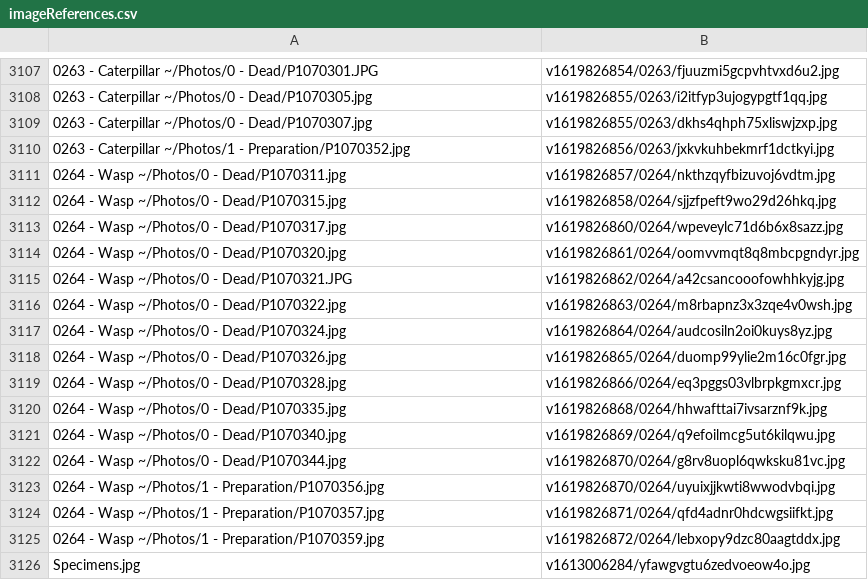
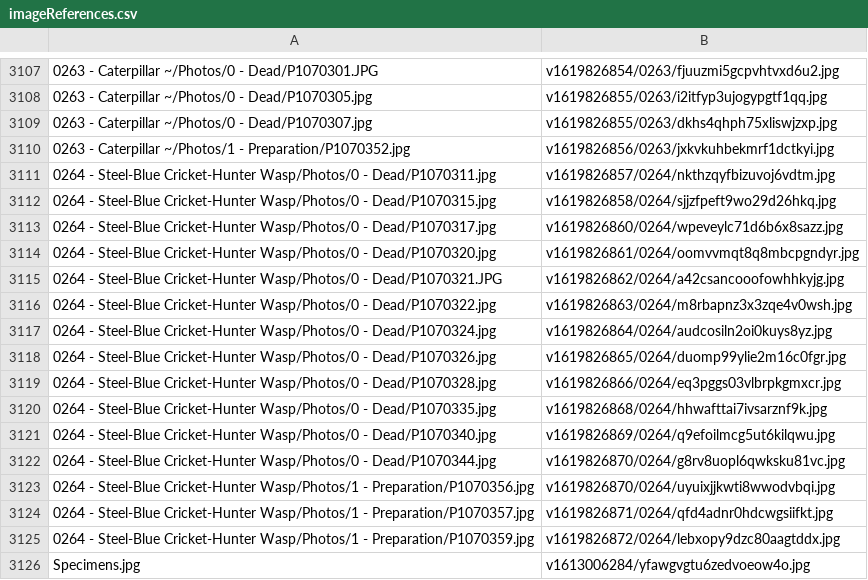
Before and after one commit to ZGorlock/SpecimensWebsiteGenerator, a CSV file: resources/imageReferences.csv, drawn as a sheet; only a part is shown, gaps mark what is left out.

Commit message:
Updated Specimen

```diff
--- a/resources/imageReferences.csv
+++ b/resources/imageReferences.csv
@@ -3110,17 +3110,17 @@
 0263 - Caterpillar ~/Photos/1 - Preparation/P1070352.jpg,v1619826856/0263/jxkvkuhbekmrf1dctkyi.jpg
-0264 - Wasp ~/Photos/0 - Dead/P1070311.jpg,v1619826857/0264/nkthzqyfbizuvoj6vdtm.jpg
-0264 - Wasp ~/Photos/0 - Dead/P1070315.jpg,v1619826858/0264/sjjzfpeft9wo29d26hkq.jpg
-0264 - Wasp ~/Photos/0 - Dead/P1070317.jpg,v1619826860/0264/wpeveylc71d6b6x8sazz.jpg
-0264 - Wasp ~/Photos/0 - Dead/P1070320.jpg,v1619826861/0264/oomvvmqt8q8mbcpgndyr.jpg
-0264 - Wasp ~/Photos/0 - Dead/P1070321.JPG,v1619826862/0264/a42csancooofowhhkyjg.jpg
-0264 - Wasp ~/Photos/0 - Dead/P1070322.jpg,v1619826863/0264/m8rbapnz3x3zqe4v0wsh.jpg
-0264 - Wasp ~/Photos/0 - Dead/P1070324.jpg,v1619826864/0264/audcosiln2oi0kuys8yz.jpg
-0264 - Wasp ~/Photos/0 - Dead/P1070326.jpg,v1619826865/0264/duomp99ylie2m16c0fgr.jpg
-0264 - Wasp ~/Photos/0 - Dead/P1070328.jpg,v1619826866/0264/eq3pggs03vlbrpkgmxcr.jpg
-0264 - Wasp ~/Photos/0 - Dead/P1070335.jpg,v1619826868/0264/hhwafttai7ivsarznf9k.jpg
-0264 - Wasp ~/Photos/0 - Dead/P1070340.jpg,v1619826869/0264/q9efoilmcg5ut6kilqwu.jpg
-0264 - Wasp ~/Photos/0 - Dead/P1070344.jpg,v1619826870/0264/g8rv8uopl6qwksku81vc.jpg
-0264 - Wasp ~/Photos/1 - Preparation/P1070356.jpg,v1619826870/0264/uyuixjjkwti8wwodvbqi.jpg
-0264 - Wasp ~/Photos/1 - Preparation/P1070357.jpg,v1619826871/0264/qfd4adnr0hdcwgsiifkt.jpg
-0264 - Wasp ~/Photos/1 - Preparation/P1070359.jpg,v1619826872/0264/lebxopy9dzc80aagtddx.jpg
+0264 - Steel-Blue Cricket-Hunter Wasp/Photos/0 - Dead/P1070311.jpg,v1619826857/0264/nkthzqyfbizuvoj6vdtm.jpg
+0264 - Steel-Blue Cricket-Hunter Wasp/Photos/0 - Dead/P1070315.jpg,v1619826858/0264/sjjzfpeft9wo29d26hkq.jpg
+0264 - Steel-Blue Cricket-Hunter Wasp/Photos/0 - Dead/P1070317.jpg,v1619826860/0264/wpeveylc71d6b6x8sazz.jpg
+0264 - Steel-Blue Cricket-Hunter Wasp/Photos/0 - Dead/P1070320.jpg,v1619826861/0264/oomvvmqt8q8mbcpgndyr.jpg
+0264 - Steel-Blue Cricket-Hunter Wasp/Photos/0 - Dead/P1070321.JPG,v1619826862/0264/a42csancooofowhhkyjg.jpg
+0264 - Steel-Blue Cricket-Hunter Wasp/Photos/0 - Dead/P1070322.jpg,v1619826863/0264/m8rbapnz3x3zqe4v0wsh.jpg
+0264 - Steel-Blue Cricket-Hunter Wasp/Photos/0 - Dead/P1070324.jpg,v1619826864/0264/audcosiln2oi0kuys8yz.jpg
+0264 - Steel-Blue Cricket-Hunter Wasp/Photos/0 - Dead/P1070326.jpg,v1619826865/0264/duomp99ylie2m16c0fgr.jpg
+0264 - Steel-Blue Cricket-Hunter Wasp/Photos/0 - Dead/P1070328.jpg,v1619826866/0264/eq3pggs03vlbrpkgmxcr.jpg
+0264 - Steel-Blue Cricket-Hunter Wasp/Photos/0 - Dead/P1070335.jpg,v1619826868/0264/hhwafttai7ivsarznf9k.jpg
+0264 - Steel-Blue Cricket-Hunter Wasp/Photos/0 - Dead/P1070340.jpg,v1619826869/0264/q9efoilmcg5ut6kilqwu.jpg
+0264 - Steel-Blue Cricket-Hunter Wasp/Photos/0 - Dead/P1070344.jpg,v1619826870/0264/g8rv8uopl6qwksku81vc.jpg
+0264 - Steel-Blue Cricket-Hunter Wasp/Photos/1 - Preparation/P1070356.jpg,v1619826870/0264/uyuixjjkwti8wwodvbqi.jpg
+0264 - Steel-Blue Cricket-Hunter Wasp/Photos/1 - Preparation/P1070357.jpg,v1619826871/0264/qfd4adnr0hdcwgsiifkt.jpg
+0264 - Steel-Blue Cricket-Hunter Wasp/Photos/1 - Preparation/P1070359.jpg,v1619826872/0264/lebxopy9dzc80aagtddx.jpg
 Specimens.jpg,v1613006284/yfawgvgtu6zedvoeow4o.jpg
```
